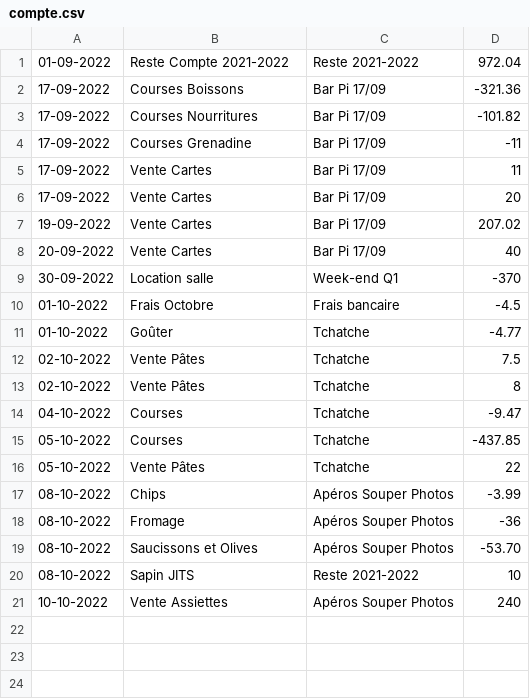
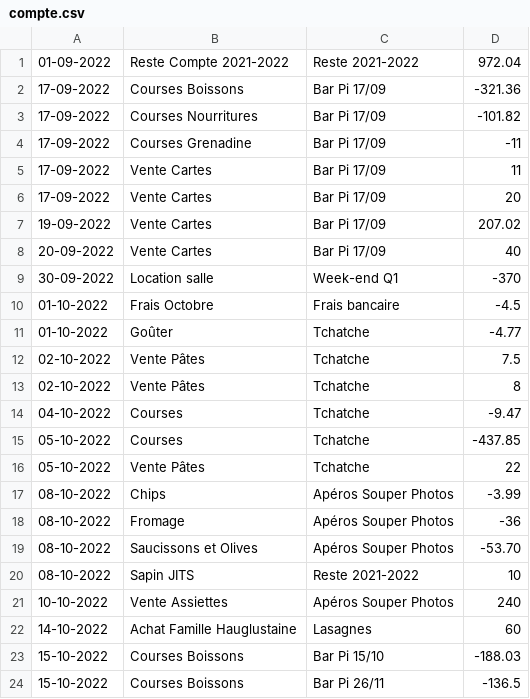
Before and after one commit to MaximeGodfriaux/ComptesPi2, a CSV file: csv_files/compte.csv, drawn as a sheet.

```diff
--- a/csv_files/compte.csv
+++ b/csv_files/compte.csv
@@ -21 +21,4 @@
 10-10-2022,Vente Assiettes,Apéros Souper Photos,240
+14-10-2022,Achat Famille Hauglustaine,Lasagnes,60
+15-10-2022,Courses Boissons,Bar Pi 15/10,-188.03
+15-10-2022,Courses Boissons,Bar Pi 26/11,-136.5
```
Also changed, not shown: 16 other files.
